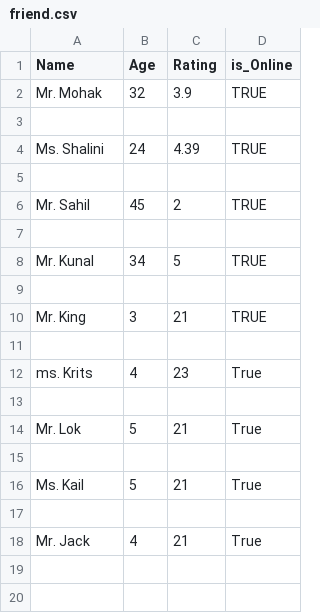
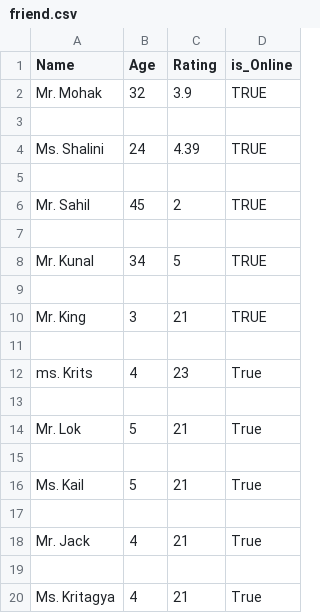
Before and after one commit to Kritagya12/Spychat, a CSV file: friend.csv, drawn as a sheet.

```diff
--- a/friend.csv
+++ b/friend.csv
@@ -18 +18,3 @@ Ms. Kail,5,21,True
 Mr. Jack,4,21,True
+
+Ms. Kritagya,4,21,True
```
Also changed, not shown: Chats.csv, 2 other files.
